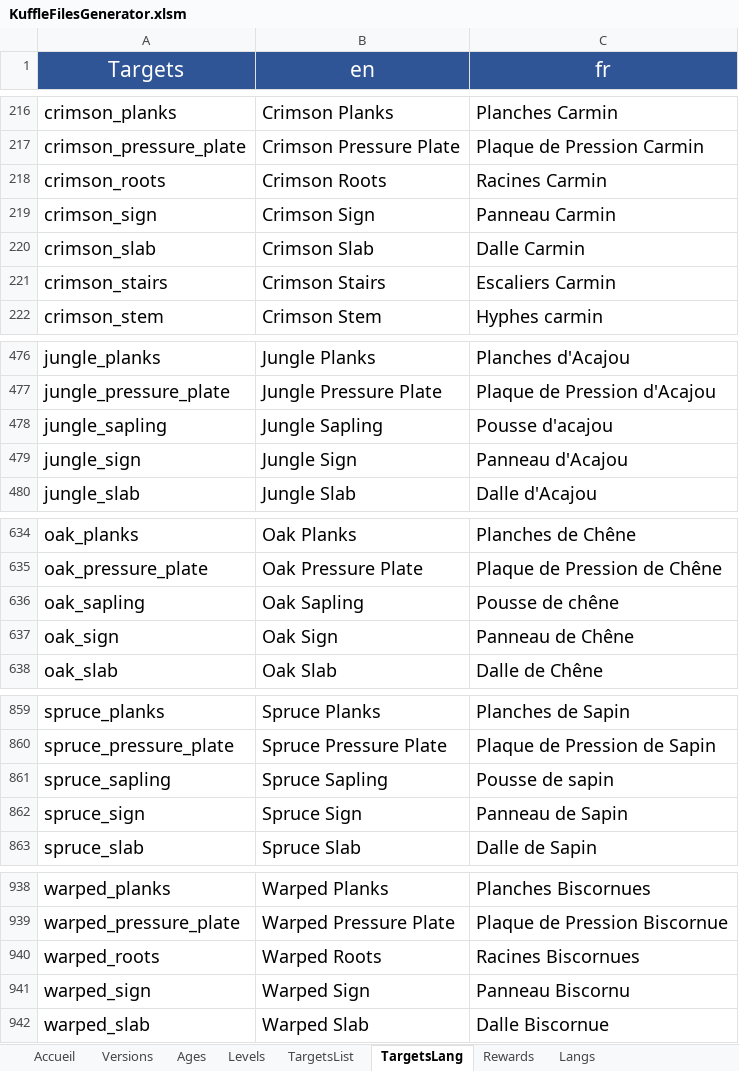
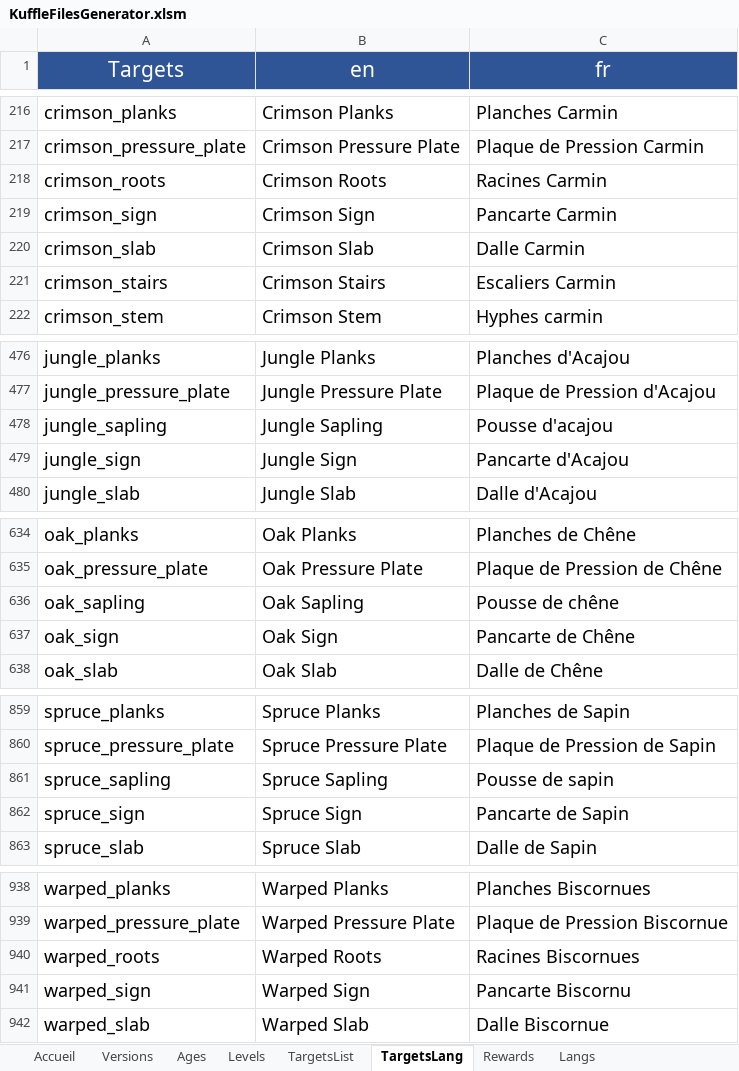
Before and after one commit to KosmosUniverse/Kuffle, an Excel workbook: KuffleFilesGenerator.xlsm, sheet TargetsLang, drawn as a sheet; only a part is shown, gaps mark what is left out; values as stored, in another font and other column widths than the file's, no borders; conditional formats not drawn; the diff covers the shown part only; the diff names each change by its address in the sheet, - before the commit and + after, or states it on an @@ line.

Commit message:
v2.1 fix targets
- Add langs for all blocks and 1.19 targets
- Removed targets_langs.json file

```diff
--- a/KuffleFilesGenerator.xlsm (sheet TargetsLang)
+++ b/KuffleFilesGenerator.xlsm (sheet TargetsLang)
-C219 (fr): Panneau Carmin
+C219 (fr): Pancarte Carmin
-C479 (fr): Panneau d'Acajou
+C479 (fr): Pancarte d'Acajou
-C637 (fr): Panneau de Chêne
+C637 (fr): Pancarte de Chêne
-C862 (fr): Panneau de Sapin
+C862 (fr): Pancarte de Sapin
-C941 (fr): Panneau Biscornu
+C941 (fr): Pancarte Biscornu
```
Also changed, not shown: 272 added rows and 18 edited cells elsewhere in this sheet, charts or pictures, 3 other files.
